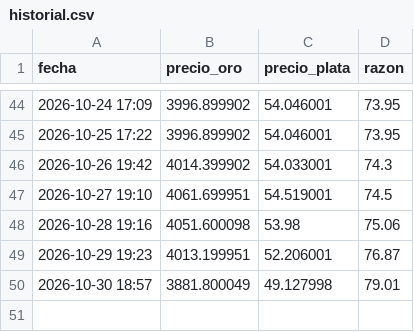
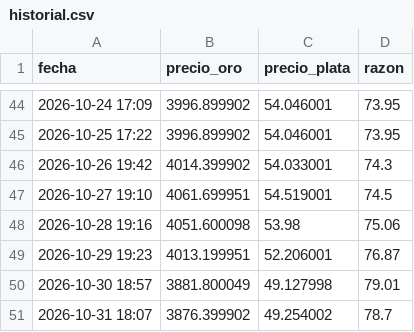
Before and after one commit to cursoiauam-png/bot-oro, a CSV file: historial.csv, drawn as a sheet; only a part is shown, gaps mark what is left out.

Commit message:
Actualiza historial

```diff
--- a/historial.csv
+++ b/historial.csv
@@ -50 +50,2 @@ fecha,precio_oro,precio_plata,razon
 2026-10-30 18:57,3881.800049,49.127998,79.01
+2026-10-31 18:07,3876.399902,49.254002,78.7
```
